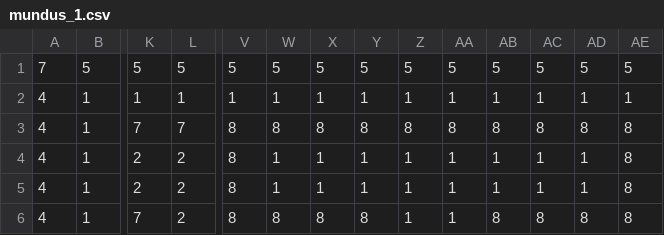
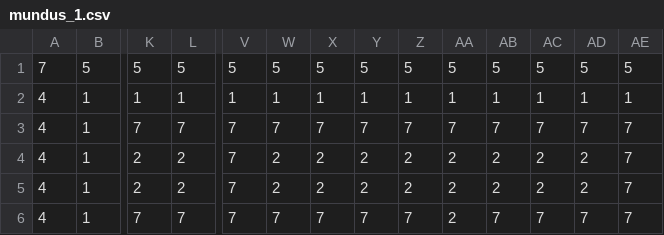
Before and after one commit to virfortis-rgb/vi, a CSV file: assets/mundi/mundus_1.csv, drawn as a sheet; only a part is shown, gaps mark what is left out; the diff covers the shown part only; the diff names each change by its address in the sheet, - before the commit and + after, or states it on an @@ line.

```diff
--- a/assets/mundi/mundus_1.csv
+++ b/assets/mundi/mundus_1.csv
-V3:V6: 8
+V3:V6: 7
-W3: 8
+W3: 7
-X3: 8
+X3: 7
-Y3: 8
+Y3: 7
-Z3: 8
+Z3: 7
-AA3: 8
+AA3: 7
-AB3: 8
+AB3: 7
-AC3: 8
+AC3: 7
-AD3: 8
+AD3: 7
-AE3:AE6: 8
+AE3:AE6: 7
-W4:W5: 1
+W4:W5: 2
-X4:X5: 1
+X4:X5: 2
-Y4:Y5: 1
+Y4:Y5: 2
-Z4:Z5: 1
+Z4:Z5: 2
-AA4:AA6: 1
+AA4:AA6: 2
-AB4:AB5: 1
+AB4:AB5: 2
-AC4:AC5: 1
+AC4:AC5: 2
-AD4:AD5: 1
+AD4:AD5: 2
-L6: 2
+L6: 7
-W6: 8
+W6: 7
-X6: 8
+X6: 7
-Y6: 8
+Y6: 7
-Z6: 1
+Z6: 7
-AB6: 8
+AB6: 7
-AC6: 8
+AC6: 7
-AD6: 8
+AD6: 7
```
Also changed, not shown: 11 edited cells elsewhere in this file, assets/mundi/mundus_2.csv, 1 other file.
